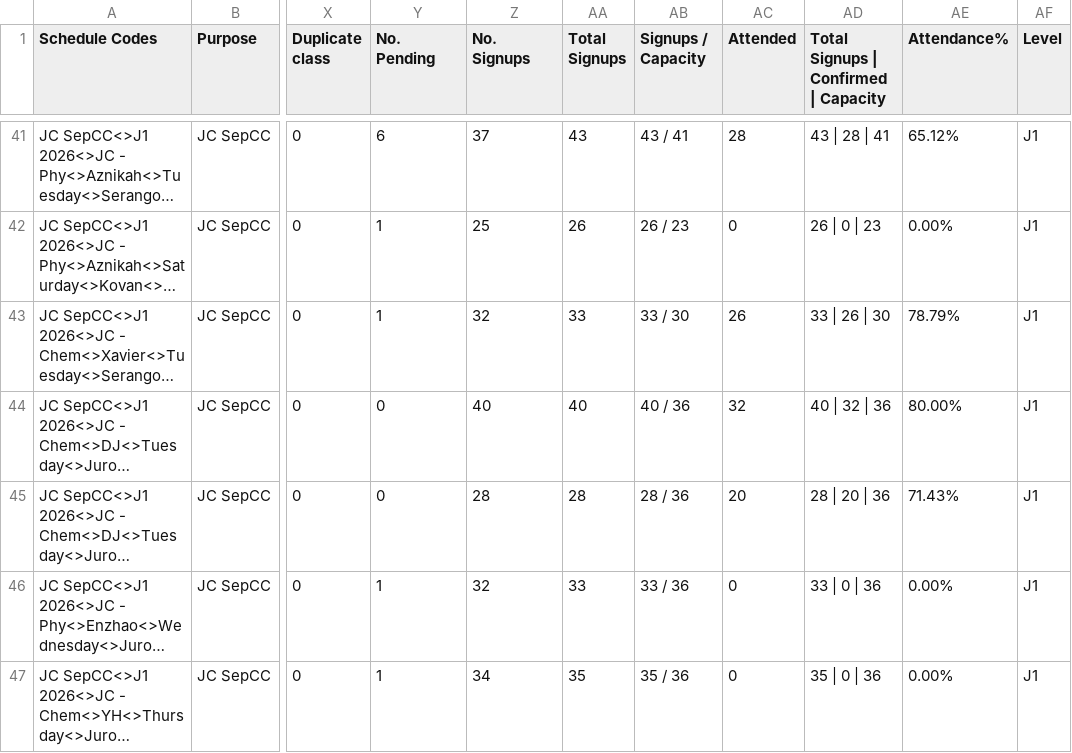
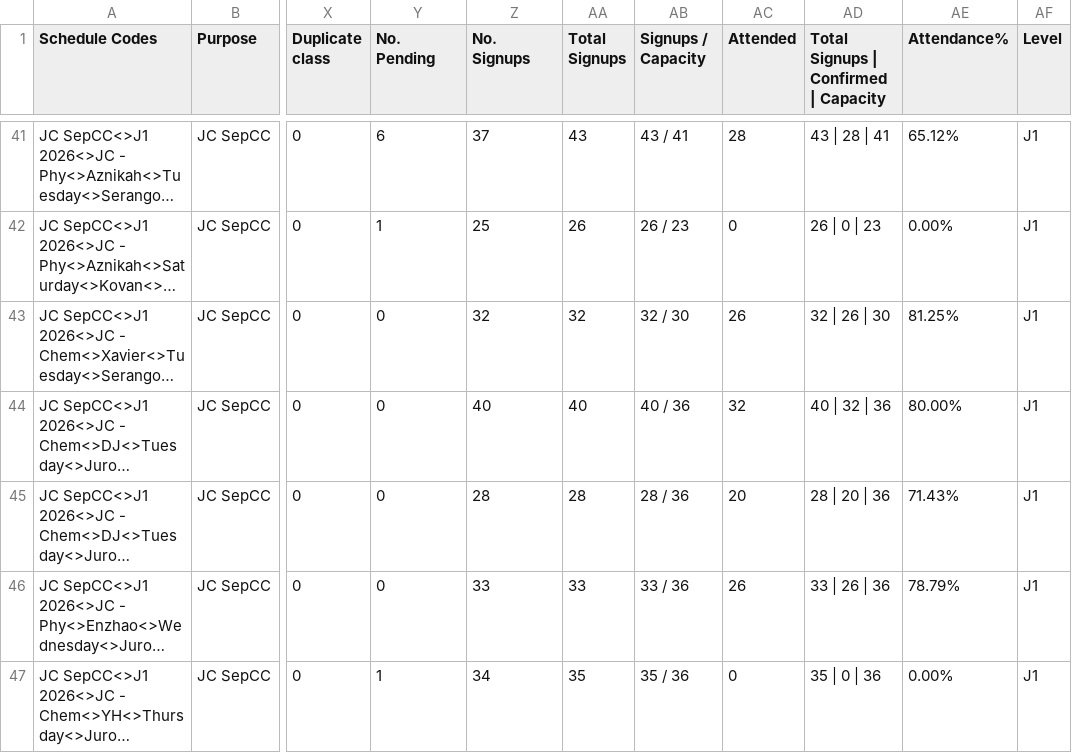
Before and after one commit to jirehcwe/zenith-lesson-calendar, a CSV file: crash-courses/jc-sep-2026/sessions.csv, drawn as a sheet; only a part is shown, gaps mark what is left out; long unchanged cells end in …; the diff covers the shown part only; the diff names each change by its address in the sheet, - before the commit and + after, or states it on an @@ line.

```diff
--- a/crash-courses/jc-sep-2026/sessions.csv
+++ b/crash-courses/jc-sep-2026/sessions.csv
-Y43 (No. Pending): 1
+Y43 (No. Pending): 0
-AA43 (Total Signups): 33
+AA43 (Total Signups): 32
-AB43 (Signups / Capacity): 33 / 30
+AB43 (Signups / Capacity): 32 / 30
-AD43: 33 | 26 | 30
+AD43: 32 | 26 | 30
-AE43 (Attendance%): 78.79%
+AE43 (Attendance%): 81.25%
-Y46 (No. Pending): 1
+Y46 (No. Pending): 0
-Z46 (No. Signups): 32
+Z46 (No. Signups): 33
-AC46 (Attended): 0
+AC46 (Attended): 26
-AD46: 33 | 0 | 36
+AD46: 33 | 26 | 36
-AE46 (Attendance%): 0.00%
+AE46 (Attendance%): 78.79%
```
Also changed, not shown: 75 edited cells elsewhere in this file, crash-courses/pri-sep-2026/sessions.csv, crash-courses/ss-sep-2026/sessions.csv, 3 other files.
